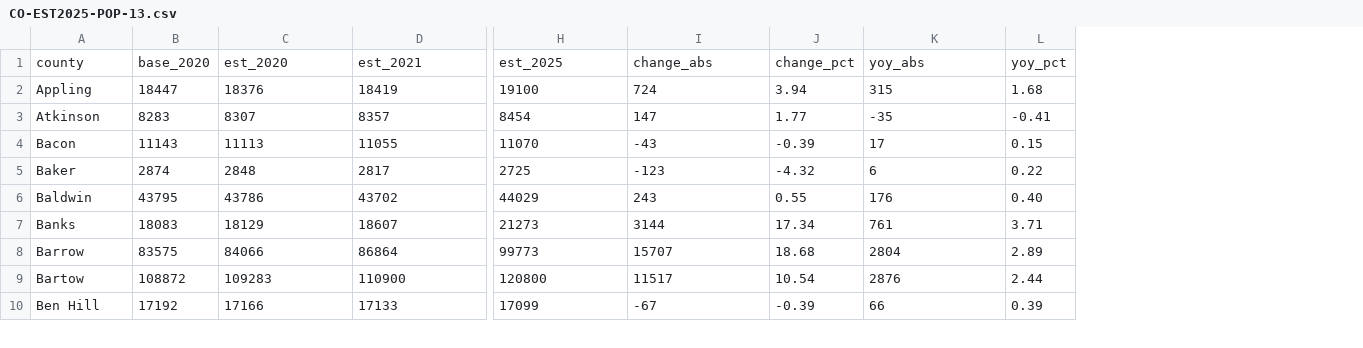
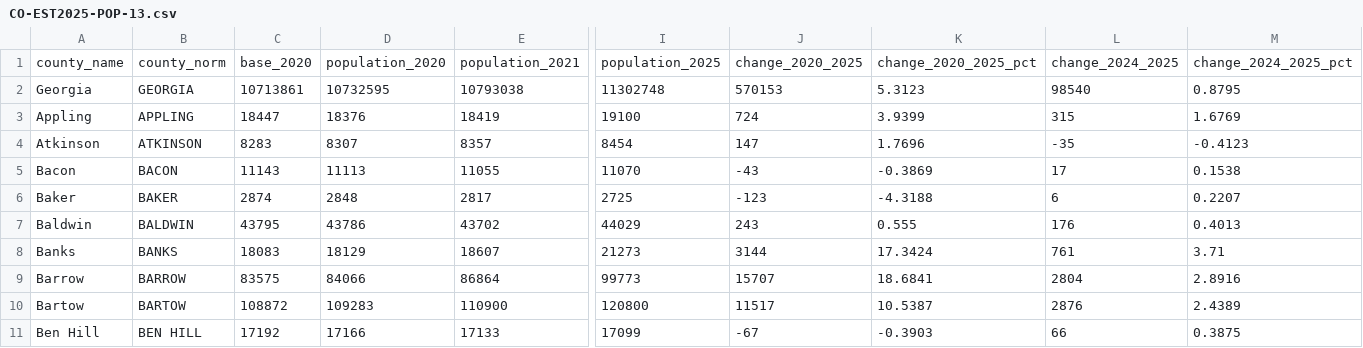
Before and after one commit to Tenjin25/GAPrecinctMap, a CSV file: Data/CO-EST2025-POP-13.csv, drawn as a sheet; only a part is shown, gaps mark what is left out; removed rows and columns are numbered as before the commit, all else as after; rows hold the shown columns only; the diff names each change by its address in the sheet, - before the commit and + after, or states it on an @@ line.

Commit message:
Add county population and demographics sources

```diff
--- a/Data/CO-EST2025-POP-13.csv
+++ b/Data/CO-EST2025-POP-13.csv
+column B, rows 3-11: APPLING | ATKINSON | BACON | BAKER | BALDWIN | BANKS | BARROW | BARTOW | BEN HILL
-column J, rows 2-10: 3.94 | 1.77 | -0.39 | -4.32 | 0.55 | 17.34 | 18.68 | 10.54 | -0.39
+column K, rows 3-11: 3.9399 | 1.7696 | -0.3869 | -4.3188 | 0.555 | 17.3424 | 18.6841 | 10.5387 | -0.3903
-column L, rows 2-10: 1.68 | -0.41 | 0.15 | 0.22 | 0.40 | 3.71 | 2.89 | 2.44 | 0.39
+column M, rows 3-11: 1.6769 | -0.4123 | 0.1538 | 0.2207 | 0.4013 | 3.71 | 2.8916 | 2.4389 | 0.3875
-row 1: county | base_2020 | est_2020 | est_2021 | est_2025 | change_abs | change_pct | yoy_abs | yoy_pct
+row 1: county_name | county_norm | base_2020 | population_2020 | population_2021 | population_2025 | change_2020_2025 | change_2020_2025_pct | change_2024_2025 | change_2024_2025_pct
+row 2: Georgia | GEORGIA | 10713861 | 10732595 | 10793038 | 11302748 | 570153 | 5.3123 | 98540 | 0.8795
```
Also changed, not shown: 5 other files.
